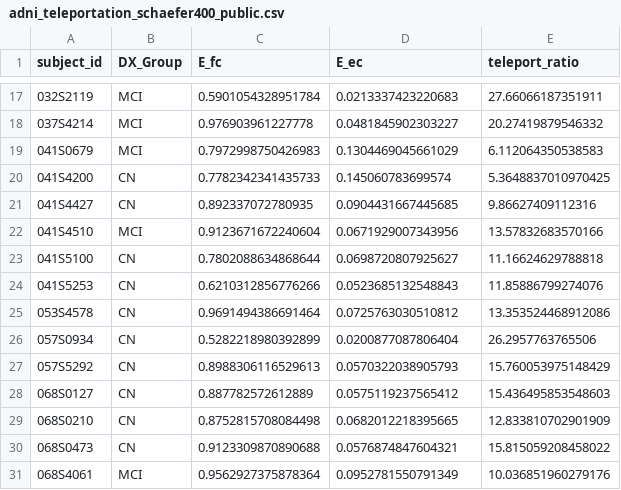
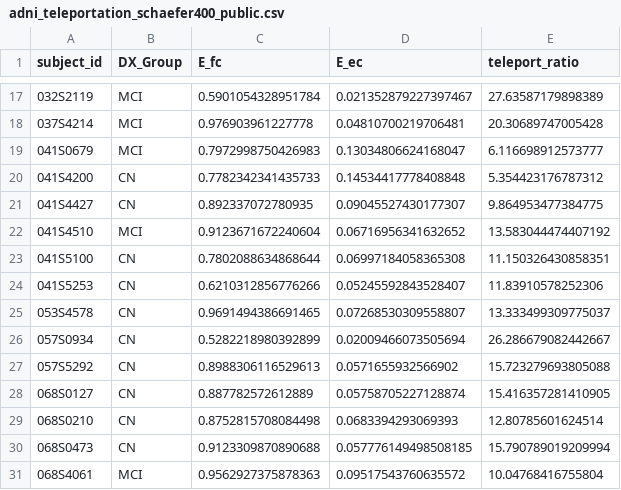
Before and after one commit to TheRoy666/NeuroSim, a CSV file: results/ADNI/adni_teleportation_schaefer400_public.csv, drawn as a sheet; only a part is shown, gaps mark what is left out; the diff covers the shown part only.

```diff
--- a/results/ADNI/adni_teleportation_schaefer400_public.csv
+++ b/results/ADNI/adni_teleportation_schaefer400_public.csv
@@ -17,15 +17,15 @@ subject_id,DX_Group,E_fc,E_ec,teleport_ratio
-032S2119,MCI,0.5901054328951784,0.0213337423220683,27.66066187351911
-037S4214,MCI,0.976903961227778,0.0481845902303227,20.27419879546332
-041S0679,MCI,0.7972998750426983,0.1304469045661029,6.112064350538583
-041S4200,CN,0.7782342341435733,0.145060783699574,5.3648837010970425
-041S4427,CN,0.892337072780935,0.0904431667445685,9.86627409112316
-041S4510,MCI,0.9123671672240604,0.0671929007343956,13.57832683570166
-041S5100,CN,0.7802088634868644,0.0698720807925627,11.16624629788818
-041S5253,CN,0.6210312856776266,0.0523685132548843,11.85886799274076
-053S4578,CN,0.9691494386691464,0.0725763030510812,13.353524468912086
-057S0934,CN,0.5282218980392899,0.0200877087806404,26.2957763765506
-057S5292,CN,0.8988306116529613,0.0570322038905793,15.760053975148429
-068S0127,CN,0.887782572612889,0.0575119237565412,15.436495853548603
-068S0210,CN,0.8752815708084498,0.0682012218395665,12.833810702901909
-068S0473,CN,0.9123309870890688,0.0576874847604321,15.815059208458022
-068S4061,MCI,0.9562927375878364,0.0952781550791349,10.036851960279176
+032S2119,MCI,0.5901054328951784,0.021352879227397467,27.63587179898389
+037S4214,MCI,0.976903961227778,0.04810700219706481,20.30689747005428
+041S0679,MCI,0.7972998750426983,0.13034806624168047,6.116698912573777
+041S4200,CN,0.7782342341435733,0.14534417778408848,5.354423176787312
+041S4427,CN,0.892337072780935,0.09045527430177307,9.864953477384775
+041S4510,MCI,0.9123671672240604,0.06716956341632652,13.583044474407192
+041S5100,CN,0.7802088634868644,0.06997184058365308,11.150326430858351
+041S5253,CN,0.6210312856776266,0.05245592843528407,11.83910578252306
+053S4578,CN,0.9691494386691465,0.07268530309558807,13.333499309775037
+057S0934,CN,0.5282218980392899,0.02009466073505694,26.286679082442667
+057S5292,CN,0.8988306116529613,0.0571655932566902,15.723279693805088
+068S0127,CN,0.887782572612889,0.05758705227128874,15.416357281410905
+068S0210,CN,0.8752815708084498,0.0683394293069393,12.80785601624514
+068S0473,CN,0.9123309870890688,0.057776149498508185,15.790789019209994
+068S4061,MCI,0.9562927375878363,0.09517543760635572,10.04768416755804
```
Also changed, not shown: 72 edited cells elsewhere in this file, results/ADNI/adni_finite_vs_infinite_schaefer400_public.csv, results/ADNI/adni_finite_vs_infinite_tians3_public.csv, 5 other files.
